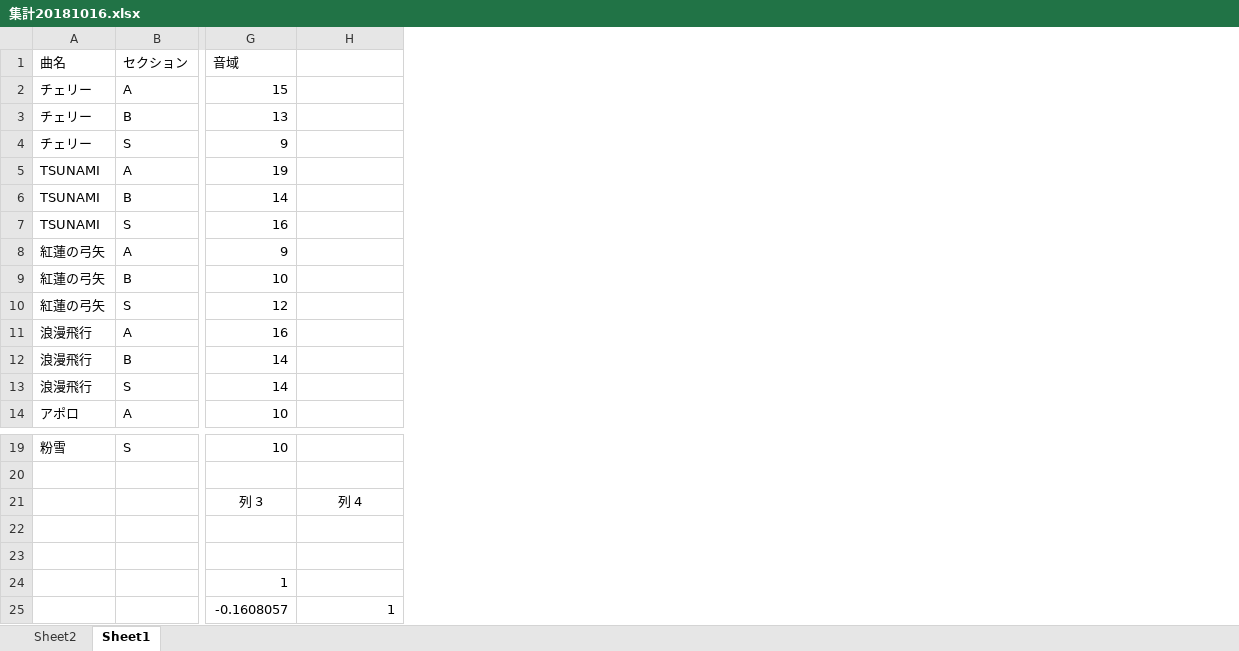
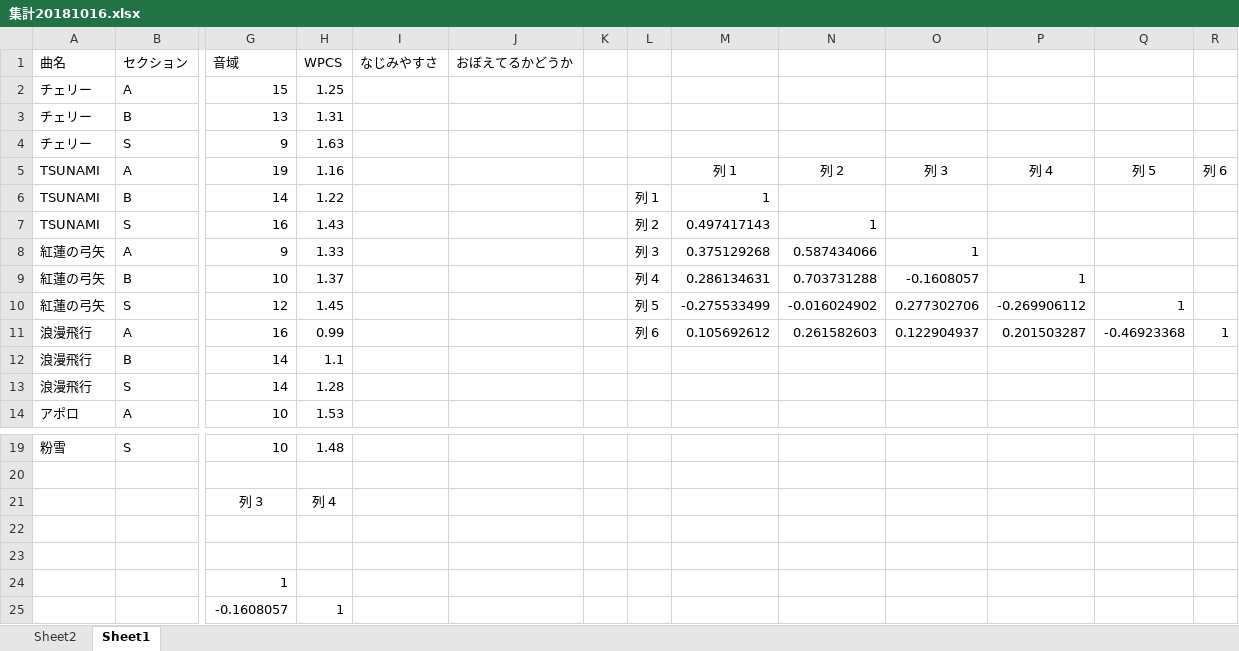
Before and after one commit to LifeEshiniki/sotsuken, an Excel workbook: 集計20181016.xlsx, sheet Sheet1, drawn as a sheet; only a part is shown, gaps mark what is left out; values as stored, in another font and other column widths than the file's, no borders; charts and pictures not drawn; addresses are those after the commit; the diff names each change by its address in the sheet, - before the commit and + after, or states it on an @@ line.

```diff
--- a/集計20181016.xlsx (sheet Sheet1)
+++ b/集計20181016.xlsx (sheet Sheet1)
+column H (WPCS), rows 2-14: 1.25 | 1.31 | 1.63 | 1.16 | 1.22 | 1.43 | 1.33 | 1.37 | 1.45 | 0.99 | 1.1 | 1.28 | 1.53; rows 19-25: 1.48 |  | 列 4 |  |  |  | 1
+column I (なじみやすさ), empty
+column J (おぼえてるかどうか), empty
+column K, empty
+column L, rows 6-11: 列 1 | 列 2 | 列 3 | 列 4 | 列 5 | 列 6
+column M, rows 5-11: 列 1 | 1 | 0.497417143 | 0.375129268 | 0.286134631 | -0.275533499 | 0.105692612
+column N, rows 5-11: 列 2 |  | 1 | 0.587434066 | 0.703731288 | -0.016024902 | 0.261582603
+column O, rows 5-11: 列 3 |  |  | 1 | -0.1608057 | 0.277302706 | 0.122904937
+column Q, rows 5-11: 列 5 |  |  |  |  | 1 | -0.46923368
+column R, rows 5-11: 列 6 |  |  |  |  |  | 1
-P5: (empty)
+P5: 列 4
-P9: (empty)
+P9: 1
-P10: (empty)
+P10: -0.269906112
-P11: (empty)
+P11: 0.201503287
-P21: 列 4
+P21: (empty)
-P25: 1
+P25: (empty)
```
Also changed, not shown: charts or pictures, 7 other files.
